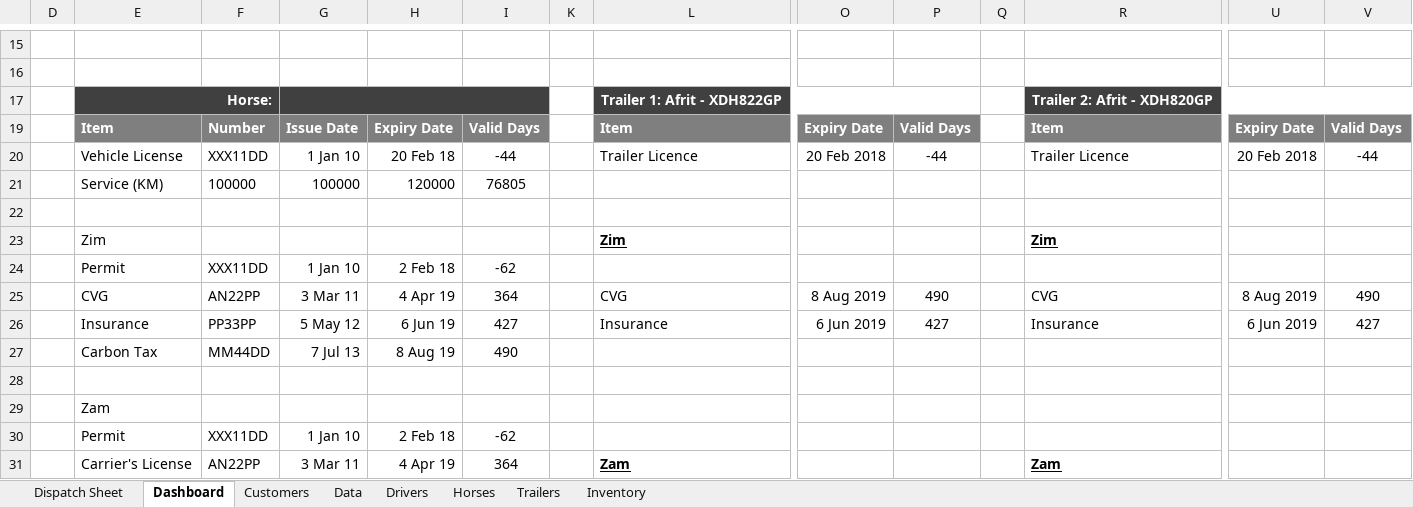
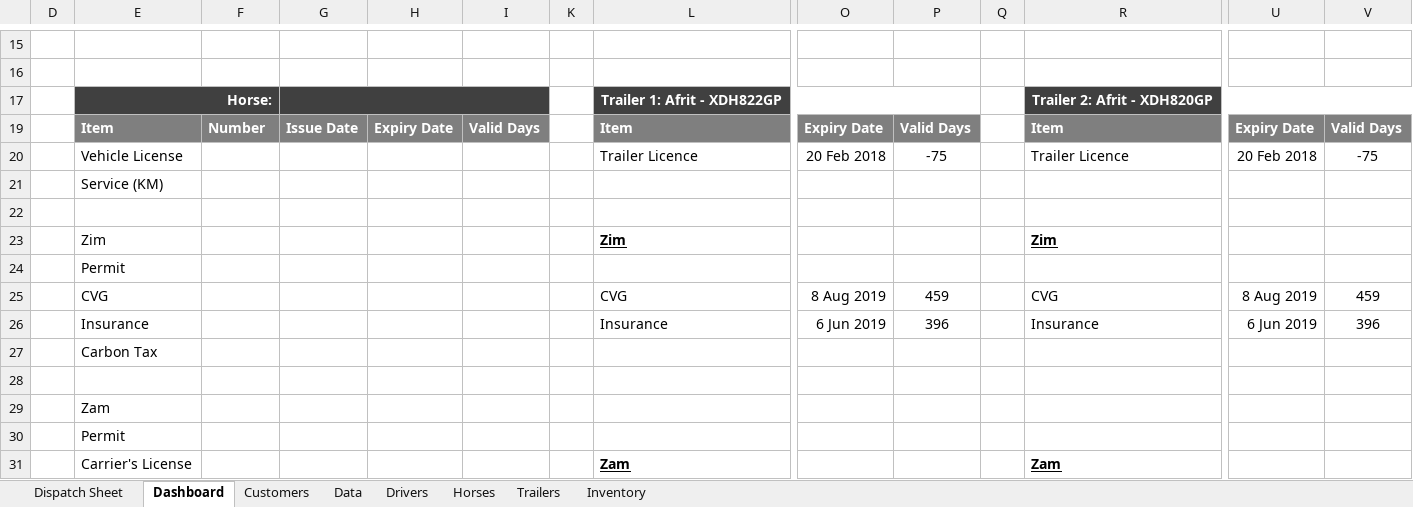
Before and after one commit to shaunkleyn/SpaceShifters, an Excel workbook: Management Dashboard.xlsm, sheet Dashboard, drawn as a sheet; only a part is shown, gaps mark what is left out; values as stored, in another font and other column widths than the file's, no borders; charts and pictures and conditional formats not drawn; removed rows and columns are numbered as before the commit, all else as after; rows hold the shown columns only; the diff covers the shown part only; the diff names each change by its address in the sheet, - before the commit and + after, or states it on an @@ line.

```diff
--- a/Management Dashboard.xlsm (sheet Dashboard)
+++ b/Management Dashboard.xlsm (sheet Dashboard)
-F20: XXX11DD
+F20: (empty)
-G20: 1 Jan 10
+G20: (empty)
-H20: 20 Feb 18
+H20: (empty)
-I20: -44
+I20: (empty)
-P20: -44
+P20: -75
-V20: -44
+V20: -75
-row 21:  | Service (KM) | 100000 | 100000 | 120000 | 76805
+row 21:  | Service (KM)
-row 24:  | Permit | XXX11DD | 1 Jan 10 | 2 Feb 18 | -62
+row 24:  | Permit
-F25: AN22PP
+F25: (empty)
-G25: 3 Mar 11
+G25: (empty)
-H25: 4 Apr 19
+H25: (empty)
-I25: 364
+I25: (empty)
-P25: 490
+P25: 459
-V25: 490
+V25: 459
-F26: PP33PP
+F26: (empty)
-G26: 5 May 12
+G26: (empty)
-H26: 6 Jun 19
+H26: (empty)
-I26: 427
+I26: (empty)
-P26: 427
+P26: 396
-V26: 427
+V26: 396
-row 27:  | Carbon Tax | MM44DD | 7 Jul 13 | 8 Aug 19 | 490
+row 27:  | Carbon Tax
-row 30:  | Permit | XXX11DD | 1 Jan 10 | 2 Feb 18 | -62
-row 31:  | Carrier's License | AN22PP | 3 Mar 11 | 4 Apr 19 | 364 |  | Zam |  |  |  | Zam
+row 30:  | Permit
+row 31:  | Carrier's License |  |  |  |  |  | Zam |  |  |  | Zam
```
Also changed, not shown: 3 added rows, 3 removed rows and 11 edited cells elsewhere in this sheet, sheet Drivers, sheet Dispatch Sheet, sheet Data, sheet Horses, sheet Trailers, sheet Inventory, formulas that keep their value, hidden cells, charts or pictures, 2 other files.
